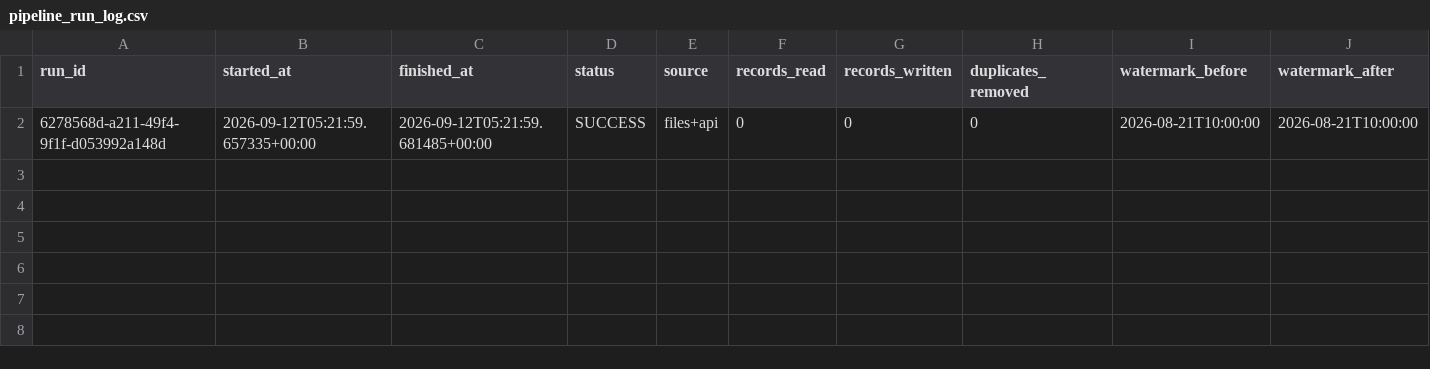
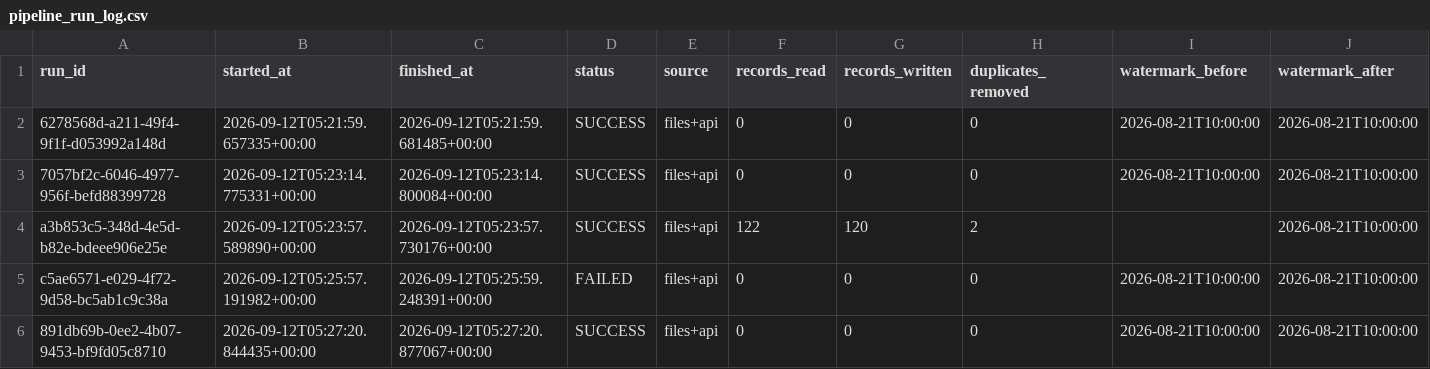
Before and after one commit to aegalit/dss150p-lab2-galit, a CSV file: outputs/pipeline_run_log.csv, drawn as a sheet; only a part is shown; rows hold the shown columns only; the diff names each change by its address in the sheet, - before the commit and + after, or states it on an @@ line.

Commit message:
Task 3.6-3.7: idempotency validation and failure recovery test

```diff
--- a/outputs/pipeline_run_log.csv
+++ b/outputs/pipeline_run_log.csv
+row 3: 7057bf2c-6046-4977-956f-befd88399728 | 2026-09-12T05:23:14.775331+00:00 | 2026-09-12T05:23:14.800084+00:00 | SUCCESS | files+api | 0 | 0 | 0 | 2026-08-21T10:00:00 | 2026-08-21T10:00:00
+row 4: a3b853c5-348d-4e5d-b82e-bdeee906e25e | 2026-09-12T05:23:57.589890+00:00 | 2026-09-12T05:23:57.730176+00:00 | SUCCESS | files+api | 122 | 120 | 2 |  | 2026-08-21T10:00:00
+row 5: c5ae6571-e029-4f72-9d58-bc5ab1c9c38a | 2026-09-12T05:25:57.191982+00:00 | 2026-09-12T05:25:59.248391+00:00 | FAILED | files+api | 0 | 0 | 0 | 2026-08-21T10:00:00 | 2026-08-21T10:00:00
+row 6: 891db69b-0ee2-4b07-9453-bf9fd05c8710 | 2026-09-12T05:27:20.844435+00:00 | 2026-09-12T05:27:20.877067+00:00 | SUCCESS | files+api | 0 | 0 | 0 | 2026-08-21T10:00:00 | 2026-08-21T10:00:00
```
